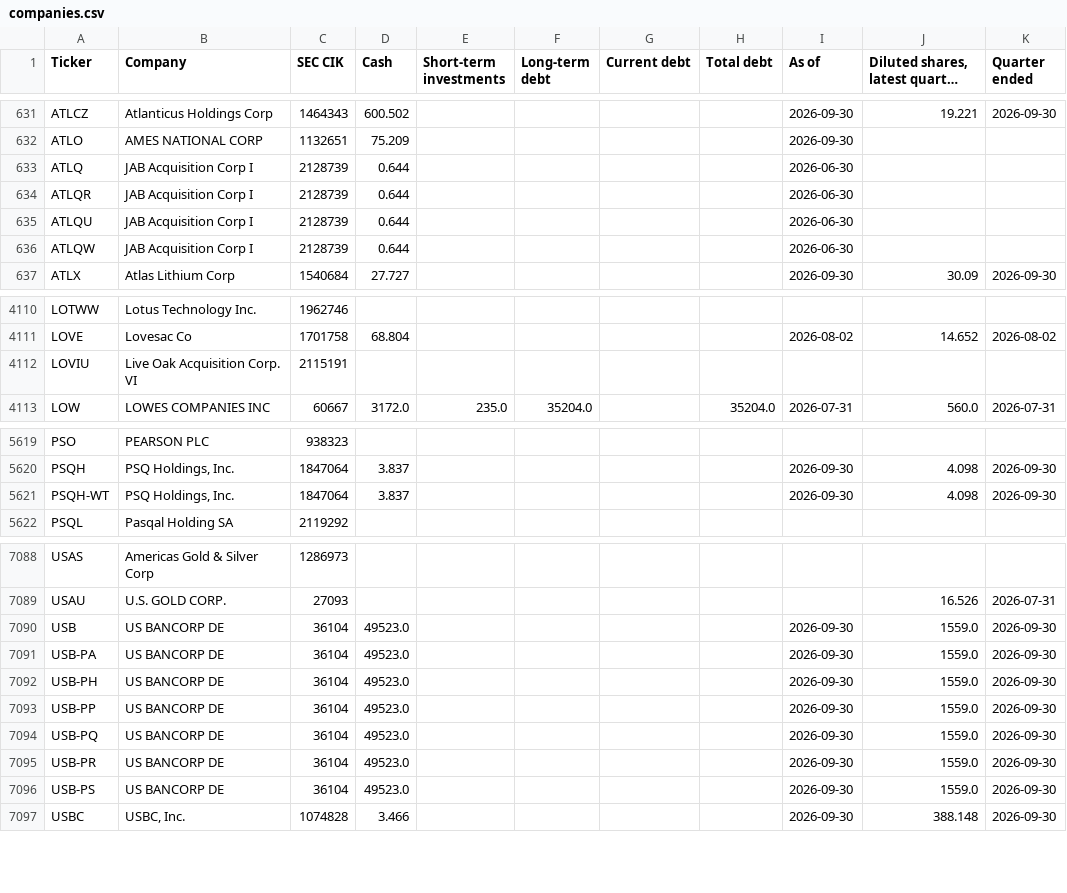
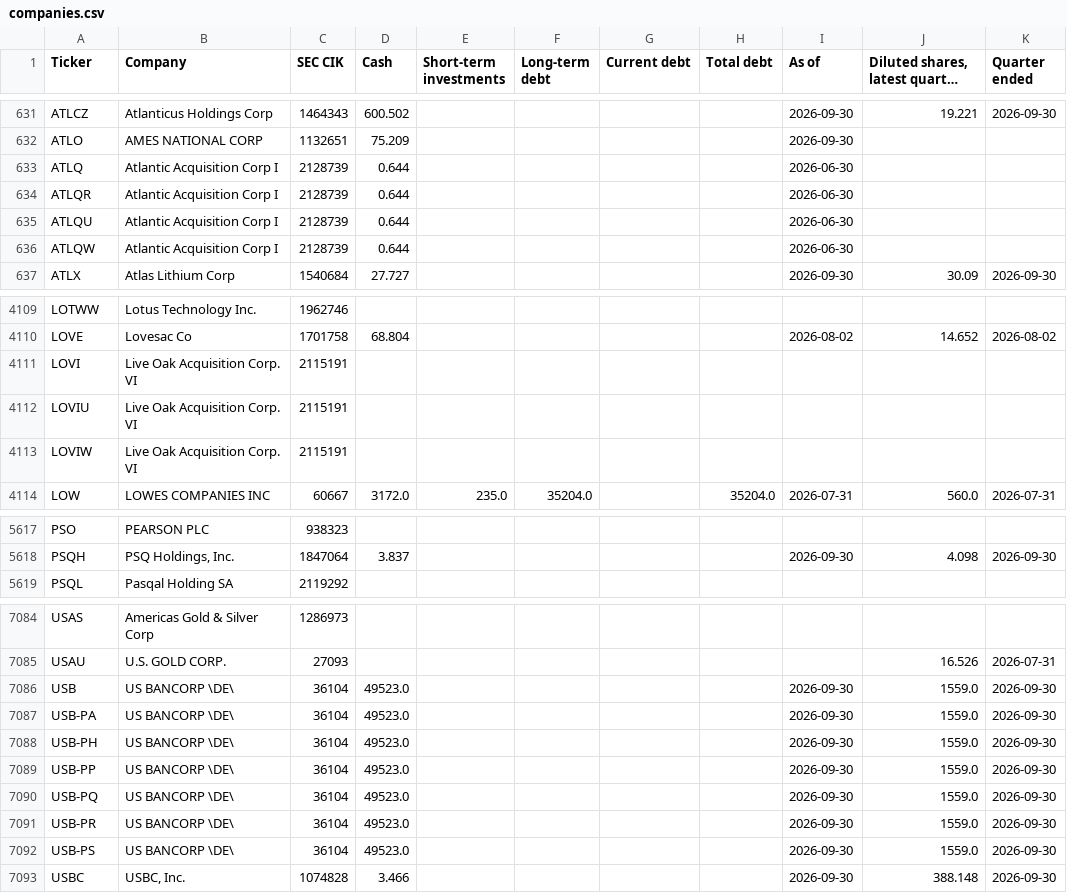
Before and after one commit to Nicko8e/rawresearch-site, a CSV file: tools/companies.csv, drawn as a sheet; only a part is shown, gaps mark what is left out; long unchanged cells end in …; the diff covers the shown part only.

```diff
--- a/tools/companies.csv
+++ b/tools/companies.csv
@@ -632,6 +632,6 @@ ATLCZ,Atlanticus Holdings Corp,1464343,600.502,,,,,2026-09-30,19.221,2026-09-30
 ATLO,AMES NATIONAL CORP,1132651,75.209,,,,,2026-09-30,,
-ATLQ,JAB Acquisition Corp I,2128739,0.644,,,,,2026-06-30,,
-ATLQR,JAB Acquisition Corp I,2128739,0.644,,,,,2026-06-30,,
-ATLQU,JAB Acquisition Corp I,2128739,0.644,,,,,2026-06-30,,
-ATLQW,JAB Acquisition Corp I,2128739,0.644,,,,,2026-06-30,,
+ATLQ,Atlantic Acquisition Corp I,2128739,0.644,,,,,2026-06-30,,
+ATLQR,Atlantic Acquisition Corp I,2128739,0.644,,,,,2026-06-30,,
+ATLQU,Atlantic Acquisition Corp I,2128739,0.644,,,,,2026-06-30,,
+ATLQW,Atlantic Acquisition Corp I,2128739,0.644,,,,,2026-06-30,,
 ATLX,Atlas Lithium Corp,1540684,27.727,,,,,2026-09-30,30.09,2026-09-30
@@ -4111,3 +4110,5 @@ LOTWW,Lotus Technology Inc.,1962746,,,,,,,,
 LOVE,Lovesac Co,1701758,68.804,,,,,2026-08-02,14.652,2026-08-02
+LOVI,Live Oak Acquisition Corp. VI,2115191,,,,,,,,
 LOVIU,Live Oak Acquisition Corp. VI,2115191,,,,,,,,
+LOVIW,Live Oak Acquisition Corp. VI,2115191,,,,,,,,
 LOW,LOWES COMPANIES INC,60667,3172.0,235.0,35204.0,,35204.0,2026-07-31,560.0,2026-07-31
@@ -5620,3 +5618,2 @@ PSO,PEARSON PLC,938323,,,,,,,,
 PSQH,"PSQ Holdings, Inc.",1847064,3.837,,,,,2026-09-30,4.098,2026-09-30
-PSQH-WT,"PSQ Holdings, Inc.",1847064,3.837,,,,,2026-09-30,4.098,2026-09-30
 PSQL,Pasqal Holding SA,2119292,,,,,,,,
@@ -7089,9 +7085,9 @@ USAS,Americas Gold & Silver Corp,1286973,,,,,,,,
 USAU,U.S. GOLD CORP.,27093,,,,,,,16.526,2026-07-31
-USB,US BANCORP DE,36104,49523.0,,,,,2026-09-30,1559.0,2026-09-30
-USB-PA,US BANCORP DE,36104,49523.0,,,,,2026-09-30,1559.0,2026-09-30
-USB-PH,US BANCORP DE,36104,49523.0,,,,,2026-09-30,1559.0,2026-09-30
-USB-PP,US BANCORP DE,36104,49523.0,,,,,2026-09-30,1559.0,2026-09-30
-USB-PQ,US BANCORP DE,36104,49523.0,,,,,2026-09-30,1559.0,2026-09-30
-USB-PR,US BANCORP DE,36104,49523.0,,,,,2026-09-30,1559.0,2026-09-30
-USB-PS,US BANCORP DE,36104,49523.0,,,,,2026-09-30,1559.0,2026-09-30
+USB,US BANCORP \DE\,36104,49523.0,,,,,2026-09-30,1559.0,2026-09-30
+USB-PA,US BANCORP \DE\,36104,49523.0,,,,,2026-09-30,1559.0,2026-09-30
+USB-PH,US BANCORP \DE\,36104,49523.0,,,,,2026-09-30,1559.0,2026-09-30
+USB-PP,US BANCORP \DE\,36104,49523.0,,,,,2026-09-30,1559.0,2026-09-30
+USB-PQ,US BANCORP \DE\,36104,49523.0,,,,,2026-09-30,1559.0,2026-09-30
+USB-PR,US BANCORP \DE\,36104,49523.0,,,,,2026-09-30,1559.0,2026-09-30
+USB-PS,US BANCORP \DE\,36104,49523.0,,,,,2026-09-30,1559.0,2026-09-30
 USBC,"USBC, Inc.",1074828,3.466,,,,,2026-09-30,388.148,2026-09-30
```
Also changed, not shown: 10 added rows, 11 removed rows and 7 edited cells elsewhere in this file.
